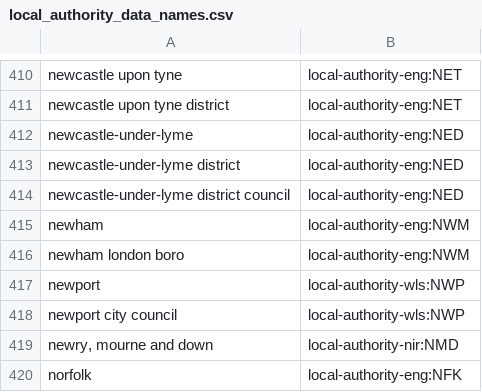
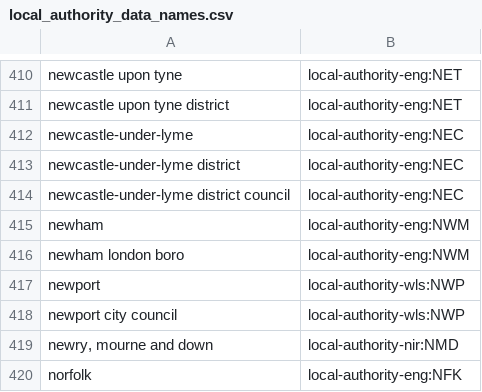
Before and after one commit to ajparsons/uk_local_authority_names_and_codes, a CSV file: source_files/local_authority_data_names.csv, drawn as a sheet; only a part is shown, gaps mark what is left out.

Commit message:
Correct code for Newcastle-under-Lyme

```diff
--- a/source_files/local_authority_data_names.csv
+++ b/source_files/local_authority_data_names.csv
@@ -411,5 +411,5 @@ newcastle upon tyne,local-authority-eng:NET
 newcastle upon tyne district,local-authority-eng:NET
-newcastle-under-lyme,local-authority-eng:NED
-newcastle-under-lyme district,local-authority-eng:NED
-newcastle-under-lyme district council,local-authority-eng:NED
+newcastle-under-lyme,local-authority-eng:NEC
+newcastle-under-lyme district,local-authority-eng:NEC
+newcastle-under-lyme district council,local-authority-eng:NEC
 newham,local-authority-eng:NWM
```
